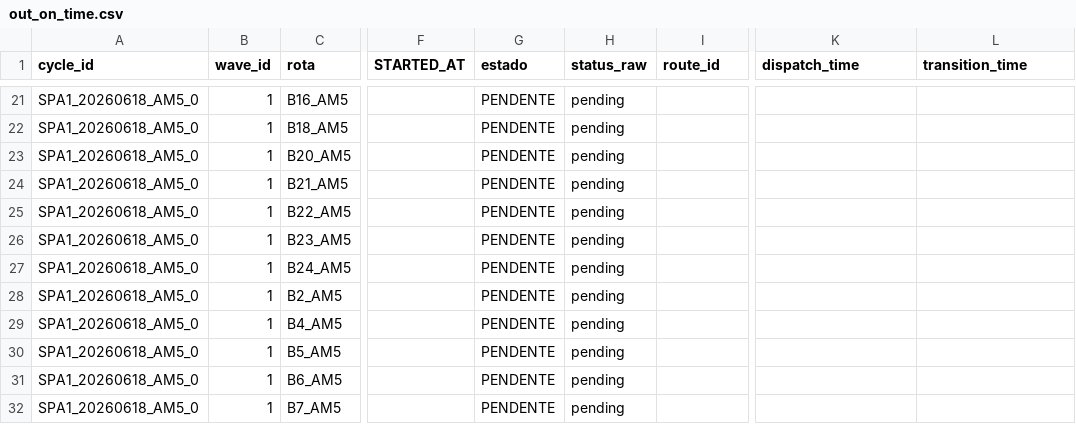
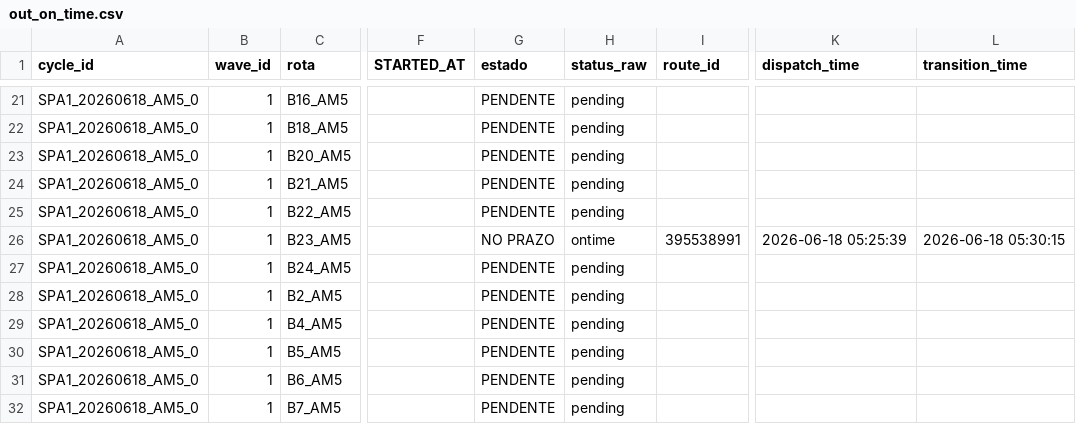
Before and after one commit to Franmoraes01/out-on-time-dashboard, a CSV file: out/out_on_time.csv, drawn as a sheet; only a part is shown, gaps mark what is left out; the diff names each change by its address in the sheet, - before the commit and + after, or states it on an @@ line.

Commit message:
update out_on_time 2026-06-18 05:31:05

```diff
--- a/out/out_on_time.csv
+++ b/out/out_on_time.csv
-G26 (estado): PENDENTE
+G26 (estado): NO PRAZO
-H26 (status_raw): pending
+H26 (status_raw): ontime
-I26 (route_id): (empty)
+I26 (route_id): 395538991
-K26 (dispatch_time): (empty)
+K26 (dispatch_time): 2026-06-18 05:25:39
-L26 (transition_time): (empty)
+L26 (transition_time): 2026-06-18 05:30:15
```
